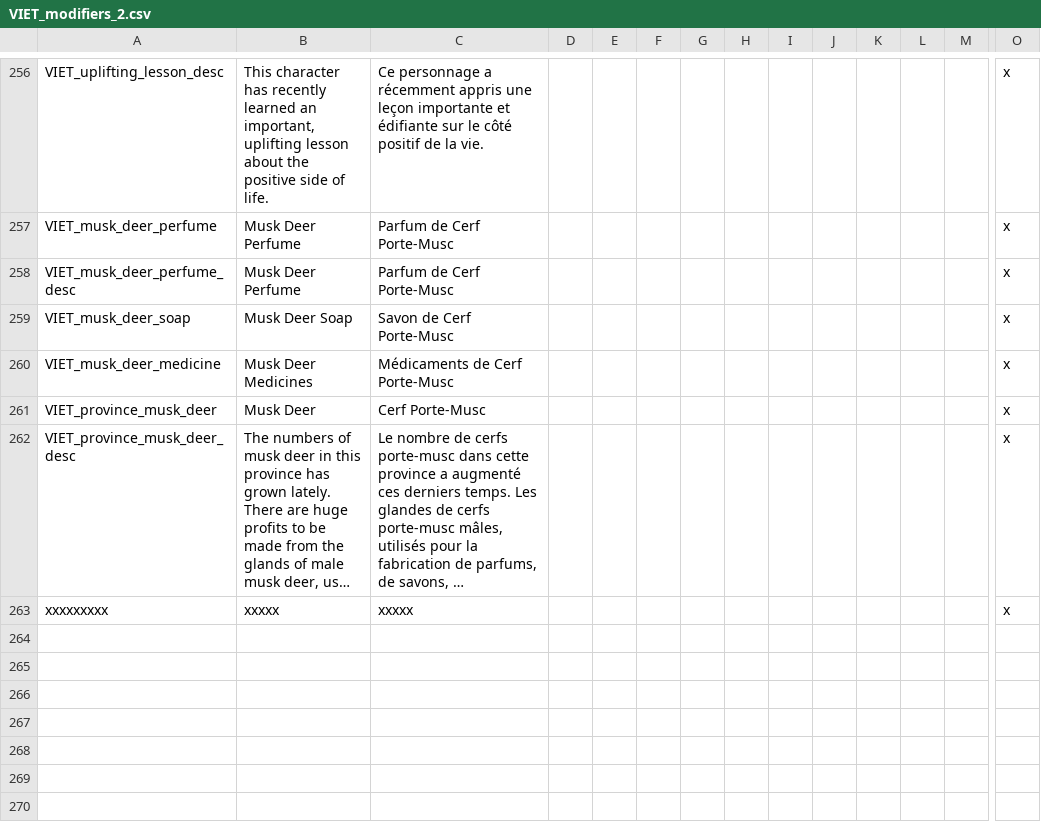
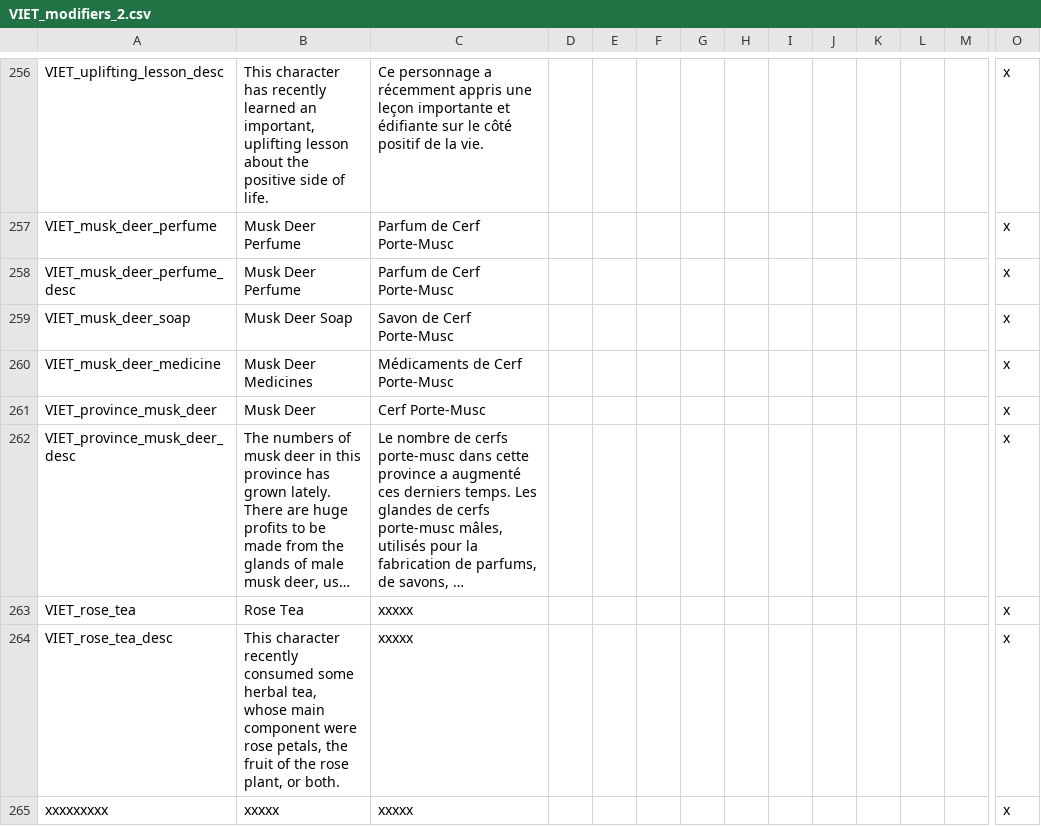
Before and after one commit to cybrxkhan/VIET-Events-Reborn, a CSV file: VIET Events/localisation/VIET_modifiers_2.csv, drawn as a sheet; only a part is shown, gaps mark what is left out; long unchanged cells end in …; rows hold the shown columns only; the diff names each change by its address in the sheet, - before the commit and + after, or states it on an @@ line.

```diff
--- a/VIET Events/localisation/VIET_modifiers_2.csv
+++ b/VIET Events/localisation/VIET_modifiers_2.csv
+row 263: VIET_rose_tea | Rose Tea | xxxxx |  |  |  |  |  |  |  |  |  |  | x
+row 264: VIET_rose_tea_desc | This character recently consumed some herbal tea, whose main component were rose petals, the fruit of the rose plant, or both. | xxxxx |  |  |  |  |  |  |  |  |  |  | x
```
Also changed, not shown: 2 other files.
